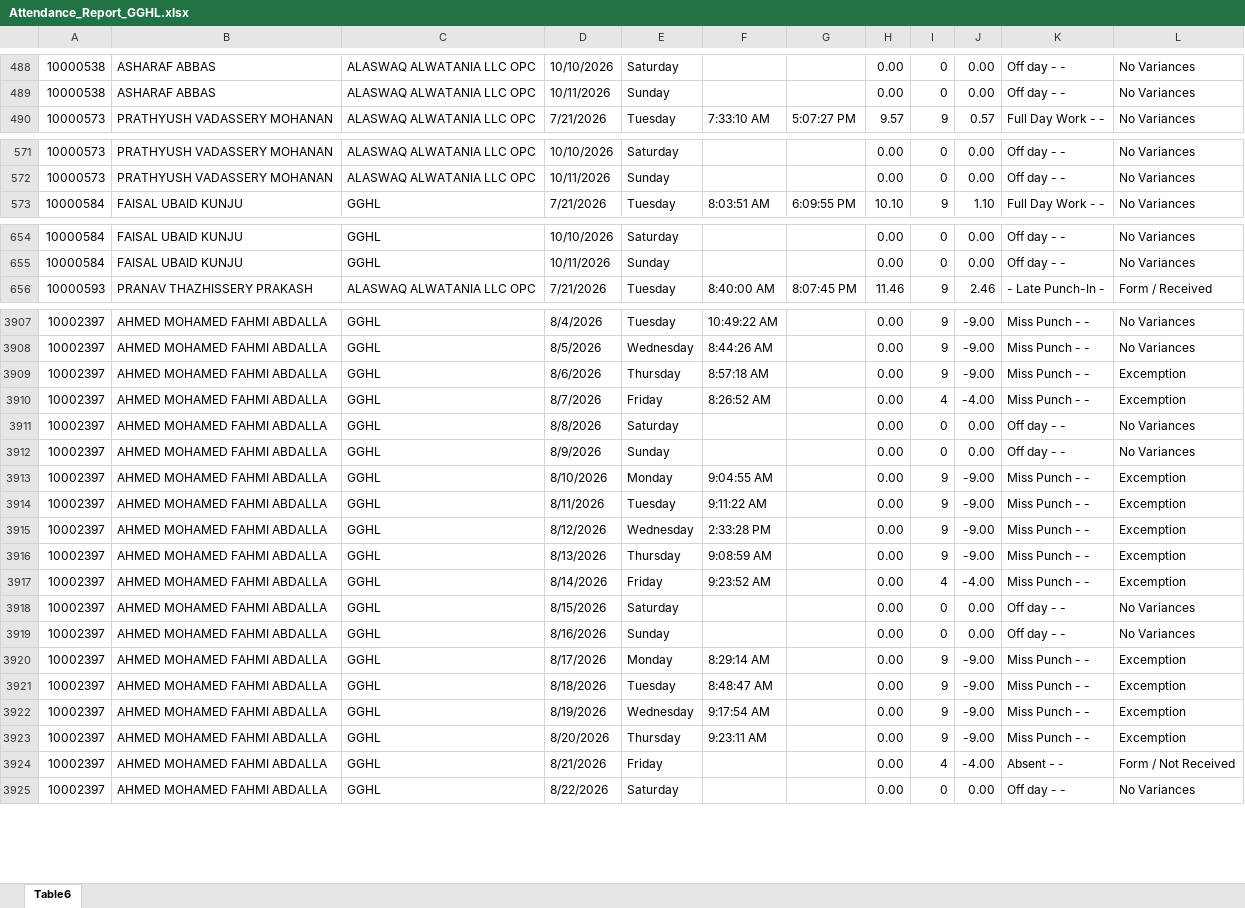
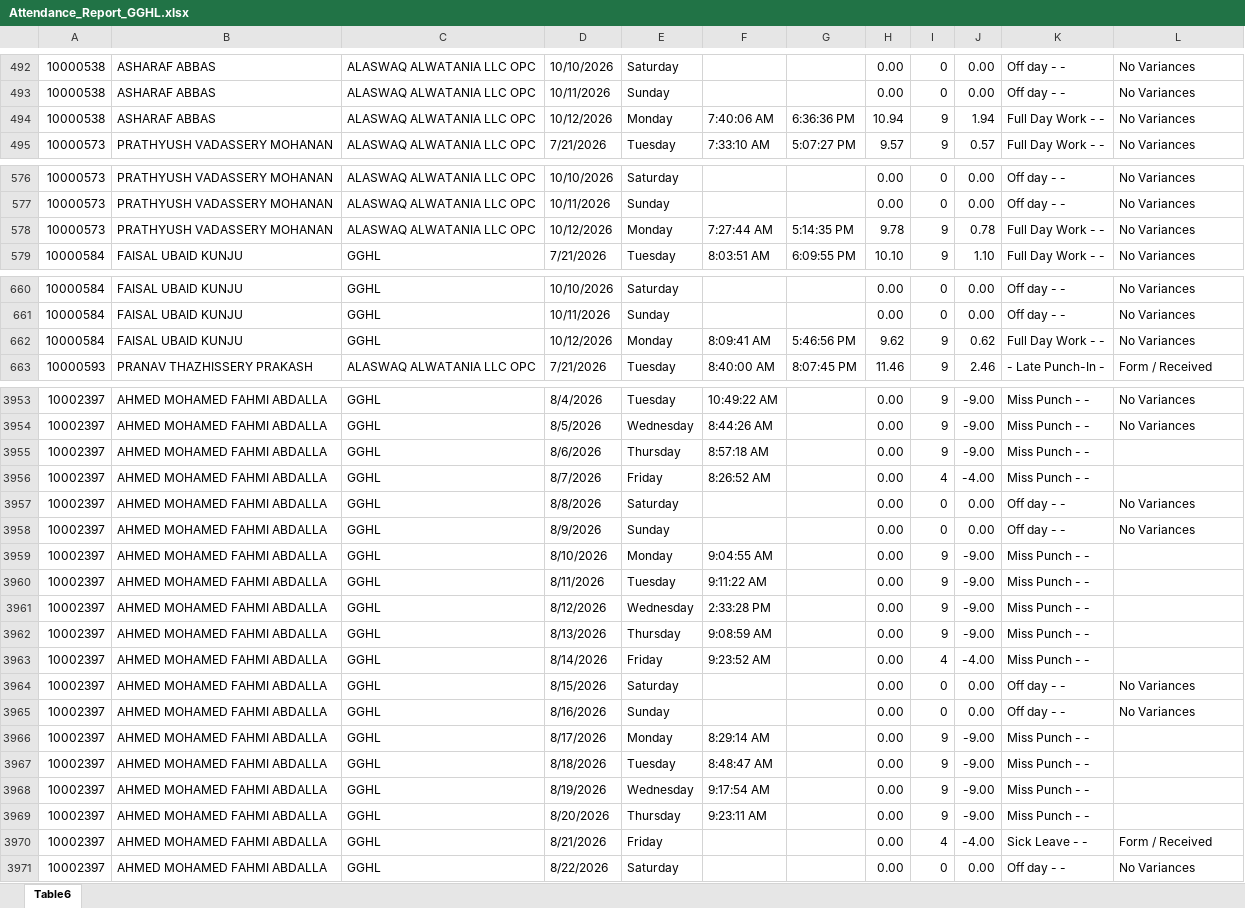
Before and after one commit to p-gghl/attendance, an Excel workbook: Attendance_Report_GGHL.xlsx, sheet Table6, drawn as a sheet; only a part is shown, gaps mark what is left out; values as stored, in another font and other column widths than the file's, no cell formats; charts and pictures and conditional formats and table styles not drawn; addresses are those after the commit; the diff covers the shown part only; the diff names each change by its address in the sheet, - before the commit and + after, or states it on an @@ line.

```diff
--- a/Attendance_Report_GGHL.xlsx (sheet Table6)
+++ b/Attendance_Report_GGHL.xlsx (sheet Table6)
+row 494: 10000538 | ASHARAF ABBAS | ALASWAQ ALWATANIA LLC OPC | 10/12/2026 | Monday | 7:40:06 AM | 6:36:36 PM | 10.94 | 9 | 1.94 | Full Day Work - - | No Variances
+row 578: 10000573 | PRATHYUSH VADASSERY MOHANAN | ALASWAQ ALWATANIA LLC OPC | 10/12/2026 | Monday | 7:27:44 AM | 5:14:35 PM | 9.78 | 9 | 0.78 | Full Day Work - - | No Variances
+row 662: 10000584 | FAISAL UBAID KUNJU | GGHL | 10/12/2026 | Monday | 8:09:41 AM | 5:46:56 PM | 9.62 | 9 | 0.62 | Full Day Work - - | No Variances
-L3955:L3956: Excemption
+L3955:L3956: (empty)
-L3959:L3963: Excemption
+L3959:L3963: (empty)
-L3966:L3969: Excemption
+L3966:L3969: (empty)
-K3970: Absent - -
+K3970: Sick Leave - -
-L3970: Form / Not Received
+L3970: Form / Received
```
Also changed, not shown: 90 added rows and 25 edited cells elsewhere in this sheet, cell formats.
